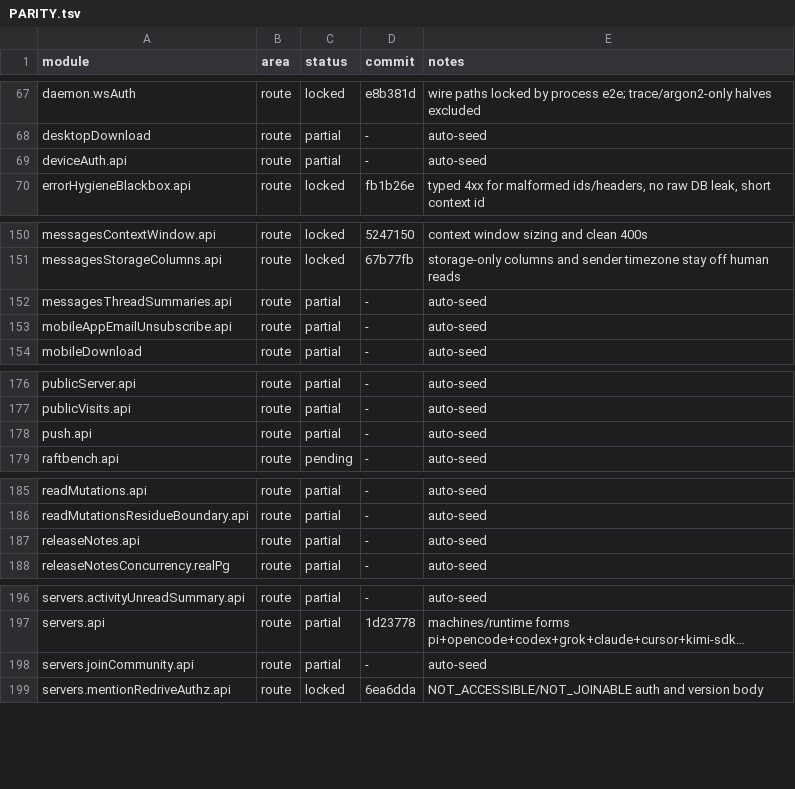
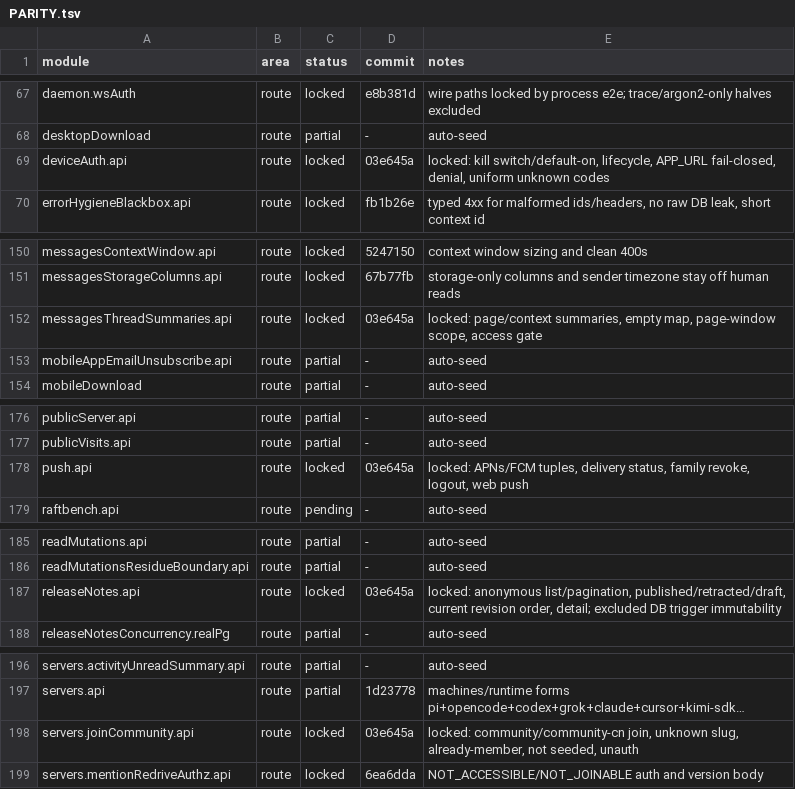
Before and after one commit to kevinzhow/raft-server-swift, a TSV file: docs/PARITY.tsv, drawn as a sheet; only a part is shown, gaps mark what is left out; long unchanged cells end in …; the diff names each change by its address in the sheet, - before the commit and + after, or states it on an @@ line.

Commit message:
Lock five fully covered route modules.

```diff
--- a/docs/PARITY.tsv
+++ b/docs/PARITY.tsv
-C69 (status): partial
+C69 (status): locked
-D69 (commit): -
+D69 (commit): 03e645a
-E69 (notes): auto-seed
+E69 (notes): locked: kill switch/default-on, lifecycle, APP_URL fail-closed, denial, uniform unknown codes
-C152 (status): partial
+C152 (status): locked
-D152 (commit): -
+D152 (commit): 03e645a
-E152 (notes): auto-seed
+E152 (notes): locked: page/context summaries, empty map, page-window scope, access gate
-C178 (status): partial
+C178 (status): locked
-D178 (commit): -
+D178 (commit): 03e645a
-E178 (notes): auto-seed
+E178 (notes): locked: APNs/FCM tuples, delivery status, family revoke, logout, web push
-C187 (status): partial
+C187 (status): locked
-D187 (commit): -
+D187 (commit): 03e645a
-E187 (notes): auto-seed
+E187 (notes): locked: anonymous list/pagination, published/retracted/draft, current revision order, detail; excluded DB trigger immutability
-C198 (status): partial
+C198 (status): locked
-D198 (commit): -
+D198 (commit): 03e645a
-E198 (notes): auto-seed
+E198 (notes): locked: community/community-cn join, unknown slug, already-member, not seeded, unauth
```
